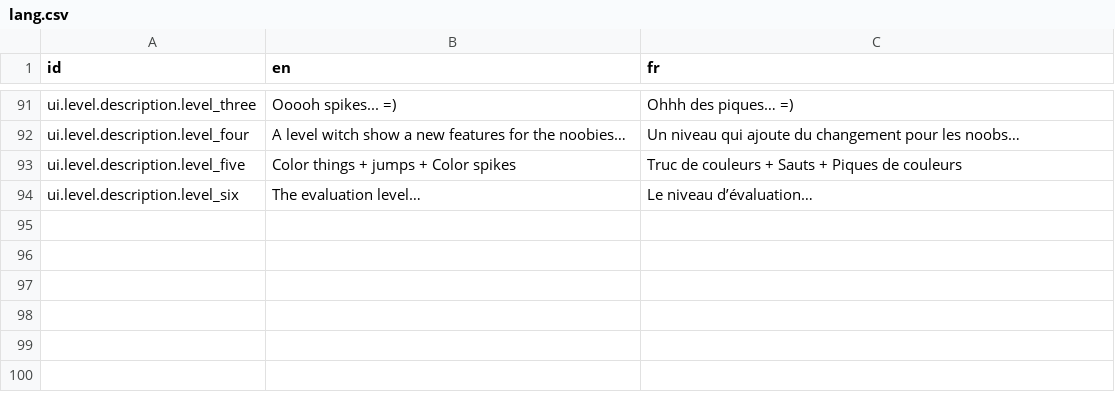
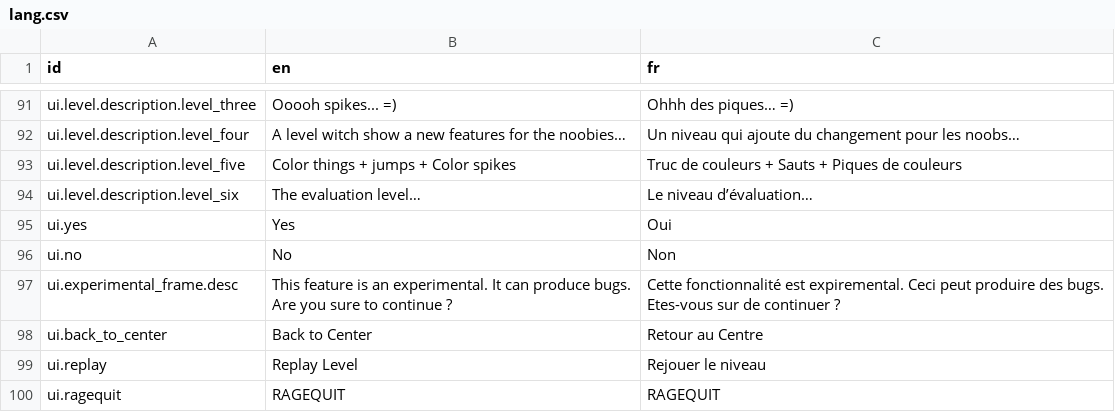
Before and after one commit to Killarexe/Little-Rage, a CSV file: assets/lang/lang.csv, drawn as a sheet; only a part is shown, gaps mark what is left out; ↵ is a line break in a cell; the diff names each change by its address in the sheet, - before the commit and + after, or states it on an @@ line.

Commit message:
Added Translation
Patched bugs

```diff
--- a/assets/lang/lang.csv
+++ b/assets/lang/lang.csv
+row 95: ui.yes | Yes | Oui
+row 96: ui.no | No | Non
+row 97: ui.experimental_frame.desc | This feature is an experimental. It can produce bugs. ↵ Are you sure to continue ? | Cette fonctionnalité est expiremental. Ceci peut produire des bugs. ↵ Etes-vous sur de continuer ?
+row 98: ui.back_to_center | Back to Center | Retour au Centre
+row 99: ui.replay | Replay Level | Rejouer le niveau
+row 100: ui.ragequit | RAGEQUIT | RAGEQUIT
```
Also changed, not shown: 14 other files.
